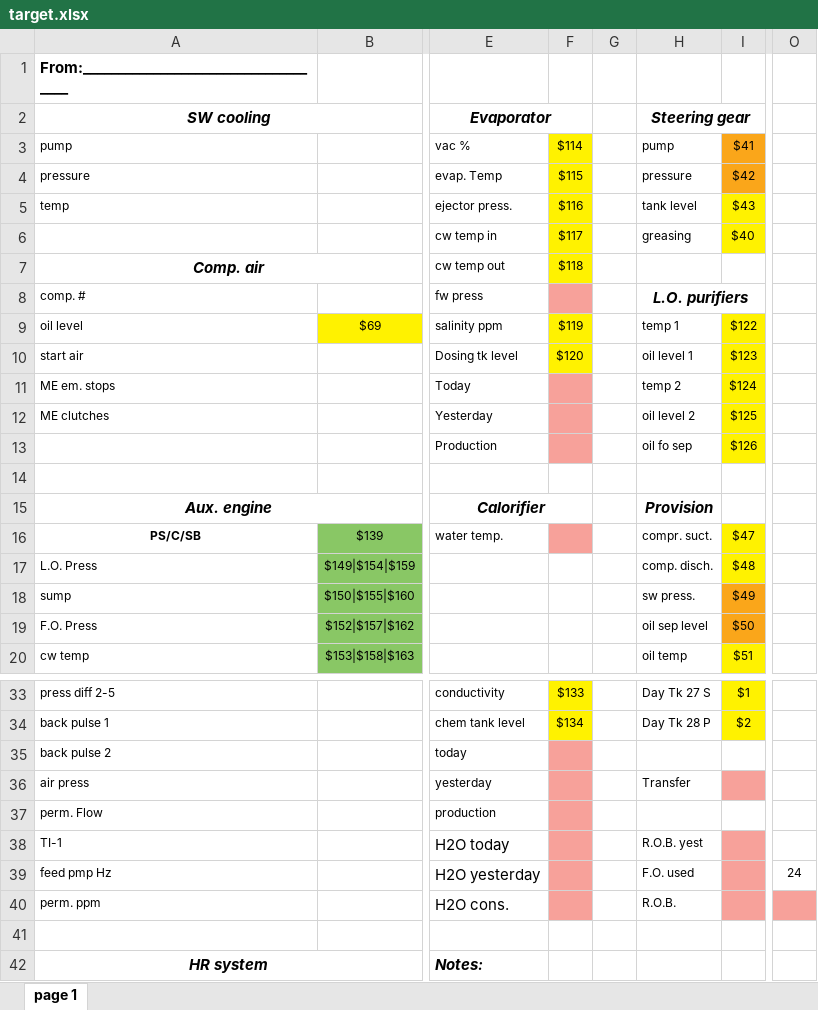
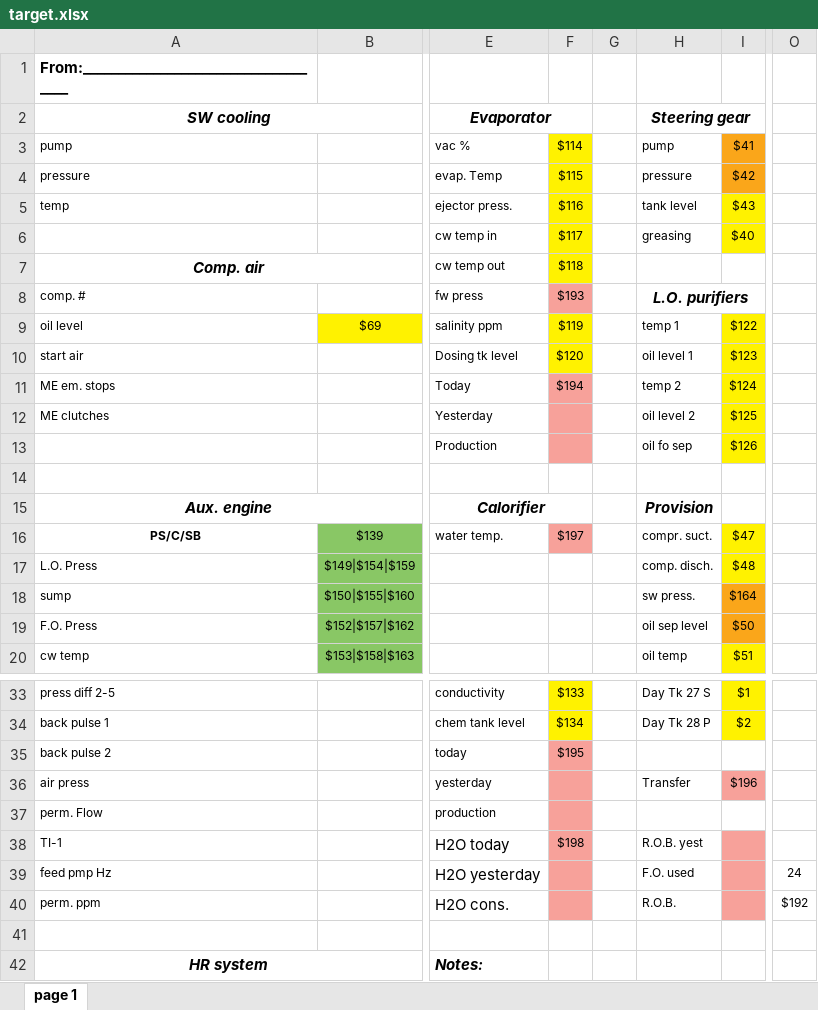
Before and after one commit to greenpeace/ecr_logbook, an Excel workbook: lib/target.xlsx, sheet page 1, drawn as a sheet; only a part is shown, gaps mark what is left out; values as stored, in another font and other column widths than the file's, no borders; the diff names each change by its address in the sheet, - before the commit and + after, or states it on an @@ line.

```diff
--- a/lib/target.xlsx (sheet page 1)
+++ b/lib/target.xlsx (sheet page 1)
-F8: (empty)
+F8: $193
-F11: (empty)
+F11: $194
-F16: (empty)
+F16: $197
-I18: $49
+I18: $164
-F35: (empty)
+F35: $195
-I36: (empty)
+I36: $196
-F38: (empty)
+F38: $198
-O40: (empty)
+O40: $192
-O40 fill: #F7A19A
+O40 fill: none
```
Also changed, not shown: 2 other files.
